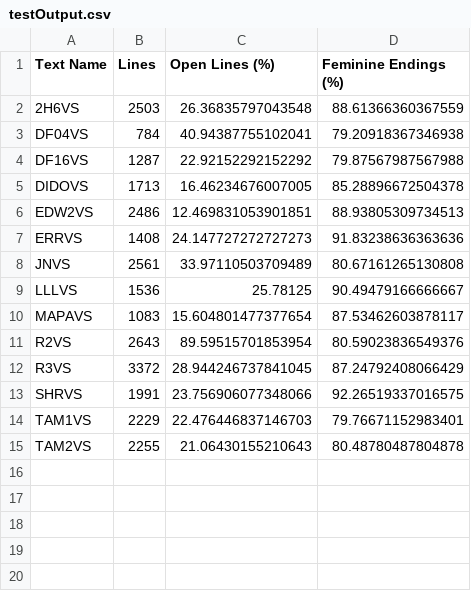
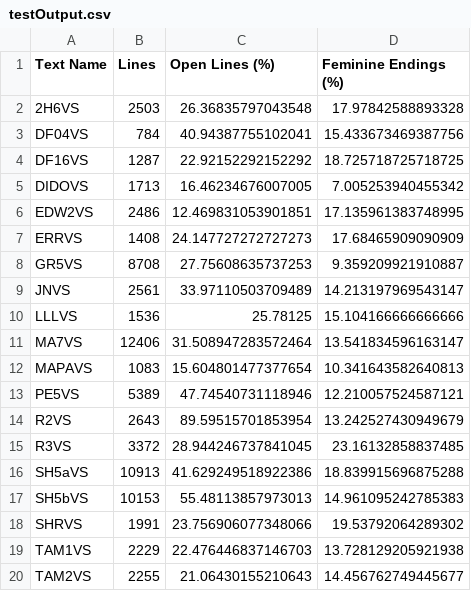
Before and after one commit to danpasiada/ShakespeareClinic, a CSV file: testOutput.csv, drawn as a sheet.

Commit message:
texts for testing

```diff
--- a/testOutput.csv
+++ b/testOutput.csv
@@ -1,15 +1,20 @@
 Text Name,Lines,Open Lines (%),Feminine Endings (%)
-2H6VS,2503,26.36835797043548,88.61366360367559
-DF04VS,784,40.94387755102041,79.20918367346938
-DF16VS,1287,22.92152292152292,79.87567987567988
-DIDOVS,1713,16.46234676007005,85.28896672504378
-EDW2VS,2486,12.469831053901851,88.93805309734513
-ERRVS,1408,24.147727272727273,91.83238636363636
-JNVS,2561,33.97110503709489,80.67161265130808
-LLLVS,1536,25.78125,90.49479166666667
-MAPAVS,1083,15.604801477377654,87.53462603878117
-R2VS,2643,89.59515701853954,80.59023836549376
-R3VS,3372,28.944246737841045,87.24792408066429
-SHRVS,1991,23.756906077348066,92.26519337016575
-TAM1VS,2229,22.476446837146703,79.76671152983401
-TAM2VS,2255,21.06430155210643,80.48780487804878
+2H6VS,2503,26.36835797043548,17.97842588893328
+DF04VS,784,40.94387755102041,15.433673469387756
+DF16VS,1287,22.92152292152292,18.725718725718725
+DIDOVS,1713,16.46234676007005,7.005253940455342
+EDW2VS,2486,12.469831053901851,17.135961383748995
+ERRVS,1408,24.147727272727273,17.68465909090909
+GR5VS,8708,27.75608635737253,9.359209921910887
+JNVS,2561,33.97110503709489,14.213197969543147
+LLLVS,1536,25.78125,15.104166666666666
+MA7VS,12406,31.508947283572464,13.541834596163147
+MAPAVS,1083,15.604801477377654,10.341643582640813
+PE5VS,5389,47.74540731118946,12.210057524587121
+R2VS,2643,89.59515701853954,13.242527430949679
+R3VS,3372,28.944246737841045,23.16132858837485
+SH5aVS,10913,41.629249518922386,18.839915696875288
+SH5bVS,10153,55.48113857973013,14.961095242785383
+SHRVS,1991,23.756906077348066,19.53792064289302
+TAM1VS,2229,22.476446837146703,13.728129205921938
+TAM2VS,2255,21.06430155210643,14.456762749445677
```
Also changed, not shown: 28 other files.
